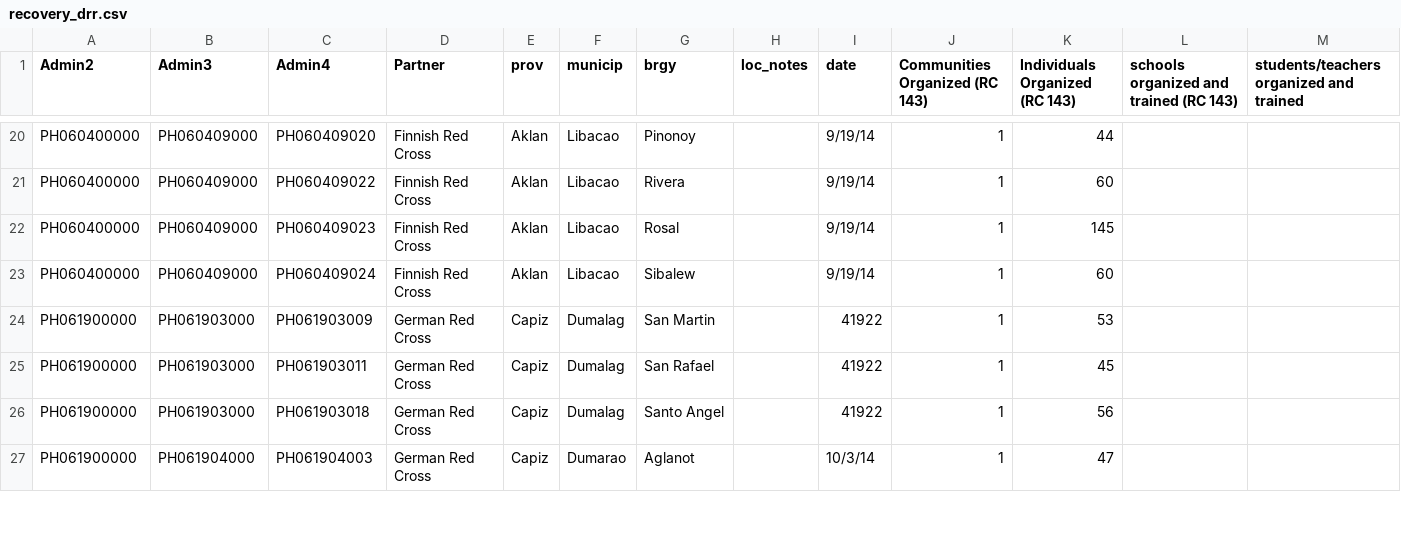
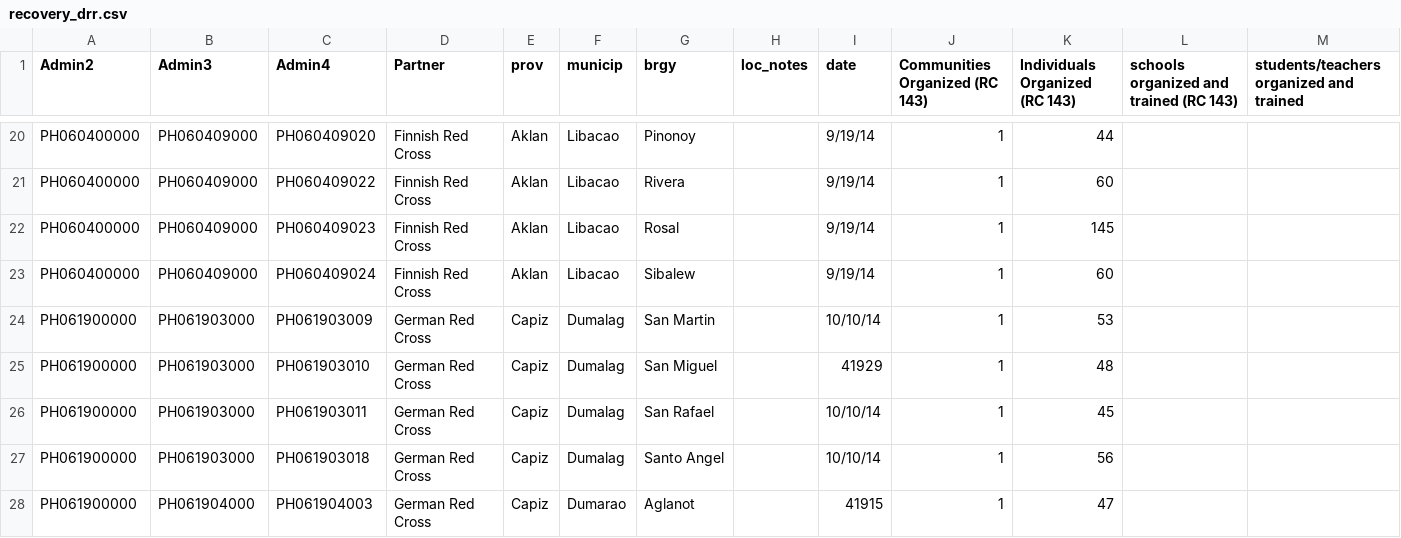
Before and after one commit to danbjoseph/yolanda_recovery, a CSV file: data/recovery_drr.csv, drawn as a sheet; only a part is shown, gaps mark what is left out; addresses are those after the commit; rows hold the shown columns only; the diff covers the shown part only; the diff names each change by its address in the sheet, - before the commit and + after, or states it on an @@ line.

```diff
--- a/data/recovery_drr.csv
+++ b/data/recovery_drr.csv
-I24 (date): 41922
+I24 (date): 10/10/14
+row 25: PH061900000 | PH061903000 | PH061903010 | German Red Cross | Capiz | Dumalag | San Miguel |  | 41929 | 1 | 48
-I26:I27 (date): 41922
+I26:I27 (date): 10/10/14
-I28 (date): 10/3/14
+I28 (date): 41915
```
Also changed, not shown: 9 added rows and 2 edited cells elsewhere in this file, data/recovery_health.csv, data/recovery_livelihood.csv, 3 other files.
